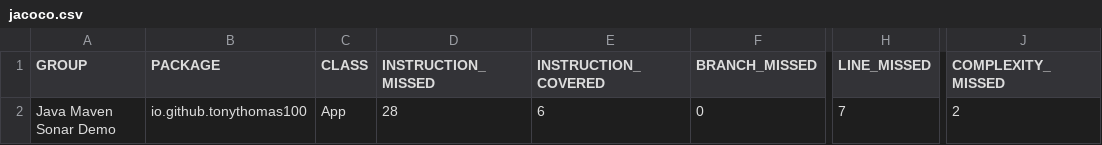
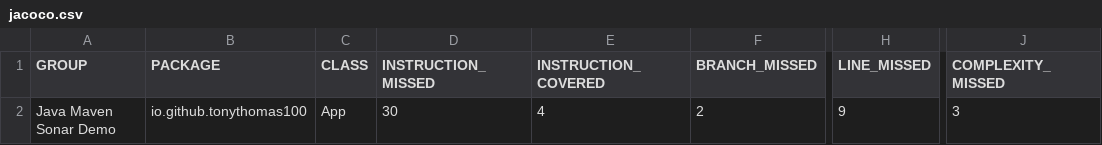
Before and after one commit to tonythomas100/javamavendemo, a CSV file: target/site/jacoco/jacoco.csv, drawn as a sheet; only a part is shown, gaps mark what is left out; the diff names each change by its address in the sheet, - before the commit and + after, or states it on an @@ line.

```diff
--- a/target/site/jacoco/jacoco.csv
+++ b/target/site/jacoco/jacoco.csv
-D2 (INSTRUCTION_MISSED): 28
+D2 (INSTRUCTION_MISSED): 30
-E2 (INSTRUCTION_COVERED): 6
+E2 (INSTRUCTION_COVERED): 4
-F2 (BRANCH_MISSED): 0
+F2 (BRANCH_MISSED): 2
-H2 (LINE_MISSED): 7
+H2 (LINE_MISSED): 9
-J2 (COMPLEXITY_MISSED): 2
+J2 (COMPLEXITY_MISSED): 3
```
Also changed, not shown: 20 other files.
